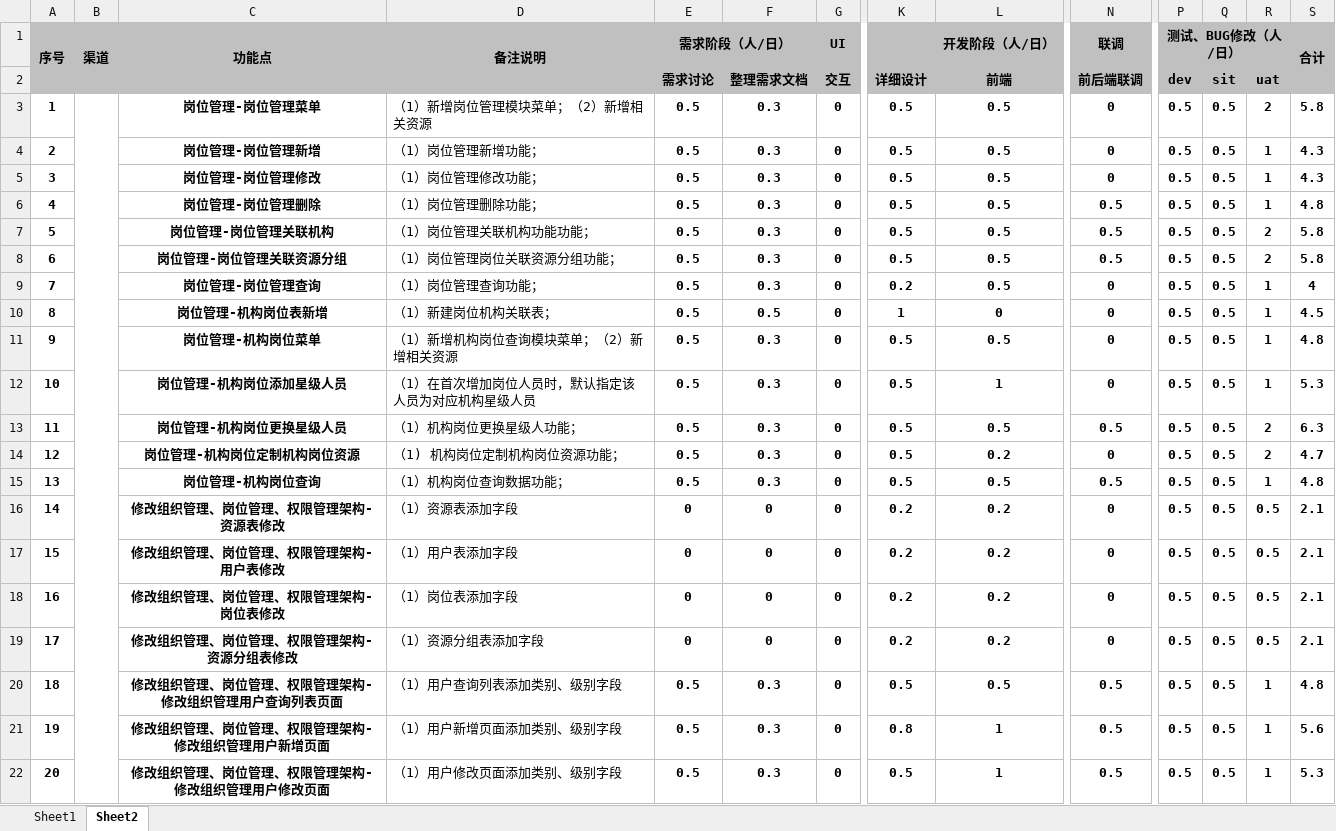
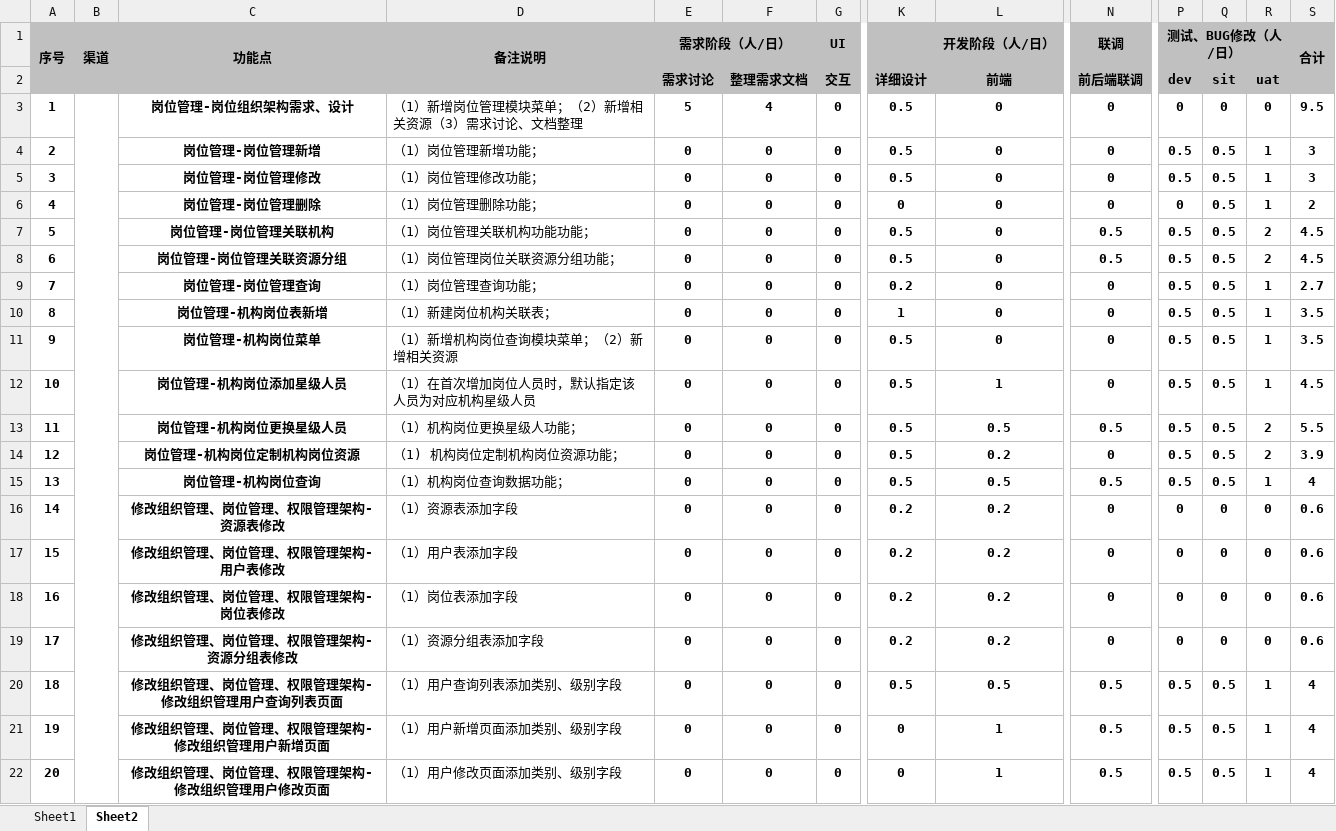
Before and after one commit to chenhaiming90/MicroServier_Config, an Excel workbook: 信用卡贷后系统/二期需求/4权限架构需求书/贷后组织 架构修改业务需求-工作量.xlsx, sheet Sheet2, drawn as a sheet; only a part is shown, gaps mark what is left out; values as stored, in another font and other column widths than the file's, no borders; removed rows and columns are numbered as before the commit, all else as after; rows hold the shown columns only; the diff covers the shown part only; the diff names each change by its address in the sheet, - before the commit and + after, or states it on an @@ line.

```diff
--- a/信用卡贷后系统/二期需求/4权限架构需求书/贷后组织 架构修改业务需求-工作量.xlsx (sheet Sheet2)
+++ b/信用卡贷后系统/二期需求/4权限架构需求书/贷后组织 架构修改业务需求-工作量.xlsx (sheet Sheet2)
-row 3: 1 |  | 岗位管理-岗位管理菜单 | （1）新增岗位管理模块菜单；（2）新增相关资源 | 0.5 | 0.3 | 0 | 0.5 | 0.5 | 0 | 0.5 | 0.5 | 2 | 5.8
+row 3: 1 |  | 岗位管理-岗位组织架构需求、设计 | （1）新增岗位管理模块菜单；（2）新增相关资源（3）需求讨论、文档整理 | 5 | 4 | 0 | 0.5 | 0 | 0 | 0 | 0 | 0 | 9.5
-E4:E15 (需求阶段（人/日）): 0.5
+E4:E15 (需求阶段（人/日）): 0
-F4:F9: 0.3
+F4:F9: 0
-L4:L9 (开发阶段（人/日）): 0.5
+L4:L9 (开发阶段（人/日）): 0
-S4:S5 (合计): 4.3
+S4:S5 (合计): 3
-K6: 0.5
+K6: 0
-N6 (联调): 0.5
+N6 (联调): 0
-P6 (测试、BUG修改（人/日）): 0.5
+P6 (测试、BUG修改（人/日）): 0
-S6 (合计): 4.8
+S6 (合计): 2
-S7:S8 (合计): 5.8
+S7:S8 (合计): 4.5
-S9 (合计): 4
+S9 (合计): 2.7
-F10: 0.5
+F10: 0
-S10 (合计): 4.5
+S10 (合计): 3.5
-F11:F15: 0.3
+F11:F15: 0
-L11 (开发阶段（人/日）): 0.5
+L11 (开发阶段（人/日）): 0
-S11 (合计): 4.8
+S11 (合计): 3.5
-S12 (合计): 5.3
+S12 (合计): 4.5
-S13 (合计): 6.3
+S13 (合计): 5.5
-S14 (合计): 4.7
+S14 (合计): 3.9
-S15 (合计): 4.8
+S15 (合计): 4
-P16:P19 (测试、BUG修改（人/日）): 0.5
+P16:P19 (测试、BUG修改（人/日）): 0
-Q16:Q19: 0.5
+Q16:Q19: 0
-R16:R19: 0.5
+R16:R19: 0
-S16:S19 (合计): 2.1
+S16:S19 (合计): 0.6
-E20:E22 (需求阶段（人/日）): 0.5
+E20:E22 (需求阶段（人/日）): 0
-F20:F22: 0.3
+F20:F22: 0
-S20 (合计): 4.8
+S20 (合计): 4
-K21: 0.8
+K21: 0
-S21 (合计): 5.6
+S21 (合计): 4
-K22: 0.5
+K22: 0
-S22 (合计): 5.3
+S22 (合计): 4
```
Also changed, not shown: 2 added rows, 3 removed rows and 57 edited cells elsewhere in this sheet, sheet Sheet1, 信用卡贷后系统/二期需求/5调额业务需求/贷后调额业务需求-工作量.xlsx, 信用卡贷后系统/二期需求/7押品报表/押品报表(2)-工作量评估.xlsx, 4 other files.
